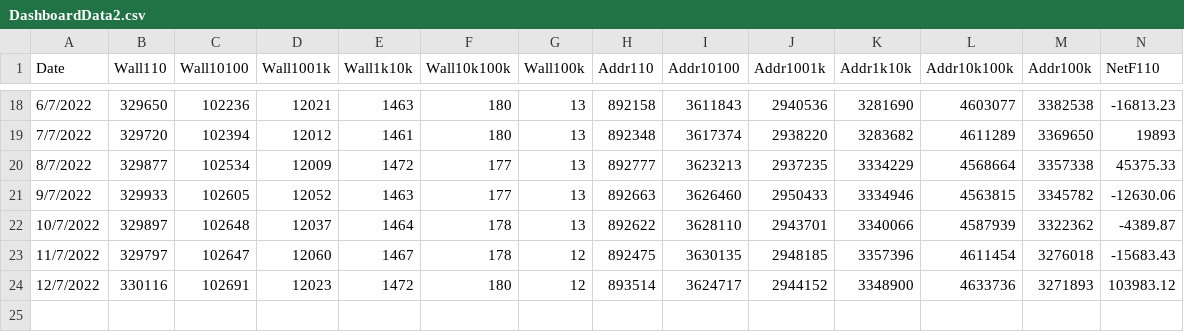
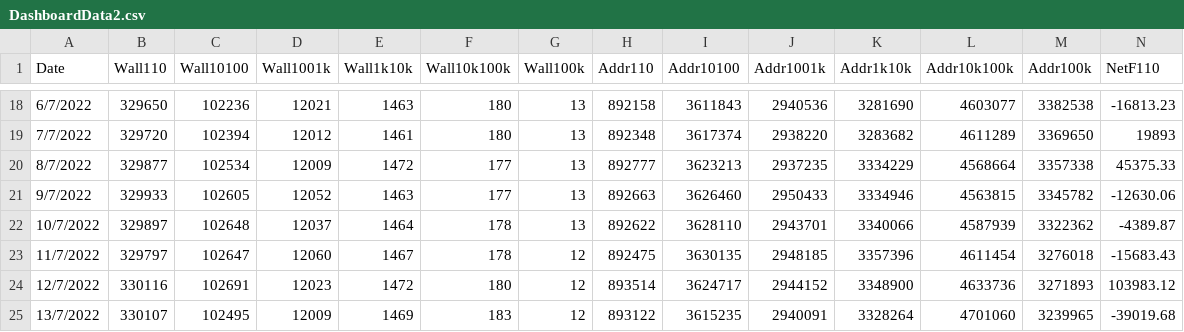
Before and after one commit to zeusunorg/BCH_Data, a CSV file: DashboardData2.csv, drawn as a sheet; only a part is shown, gaps mark what is left out; rows hold the shown columns only; the diff names each change by its address in the sheet, - before the commit and + after, or states it on an @@ line.

```diff
--- a/DashboardData2.csv
+++ b/DashboardData2.csv
+row 25: 13/7/2022 | 330107 | 102495 | 12009 | 1469 | 183 | 12 | 893122 | 3615235 | 2940091 | 3328264 | 4701060 | 3239965 | -39019.68
```
Also changed, not shown: 6 other files.
